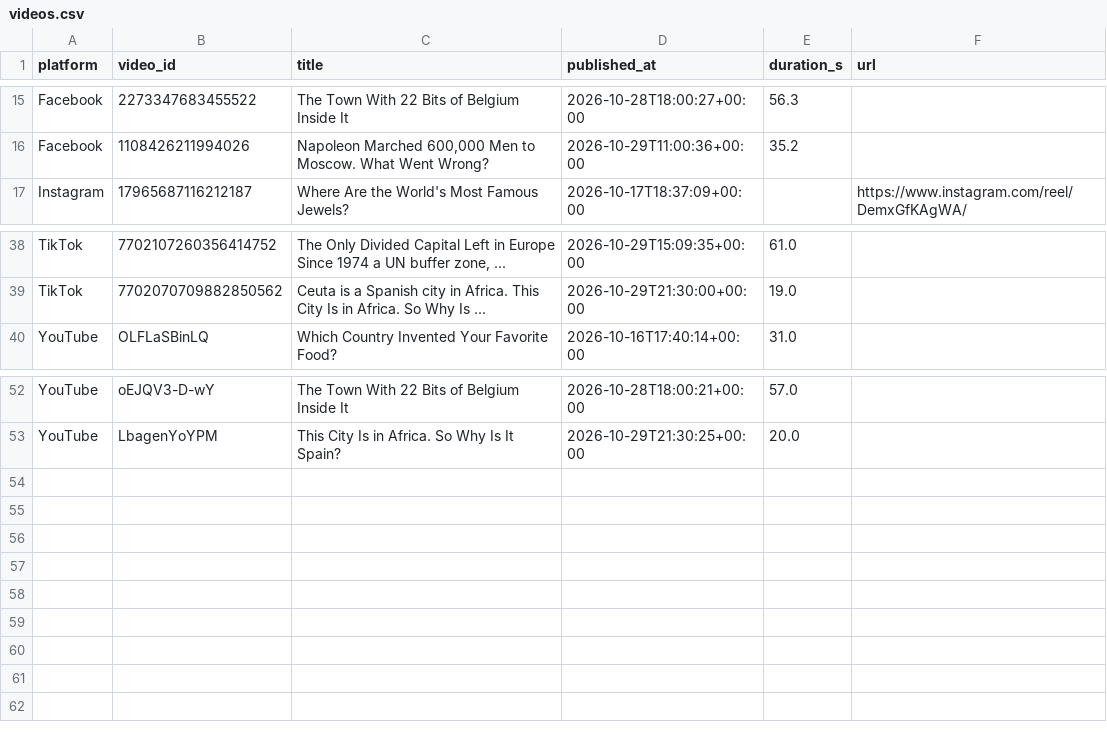
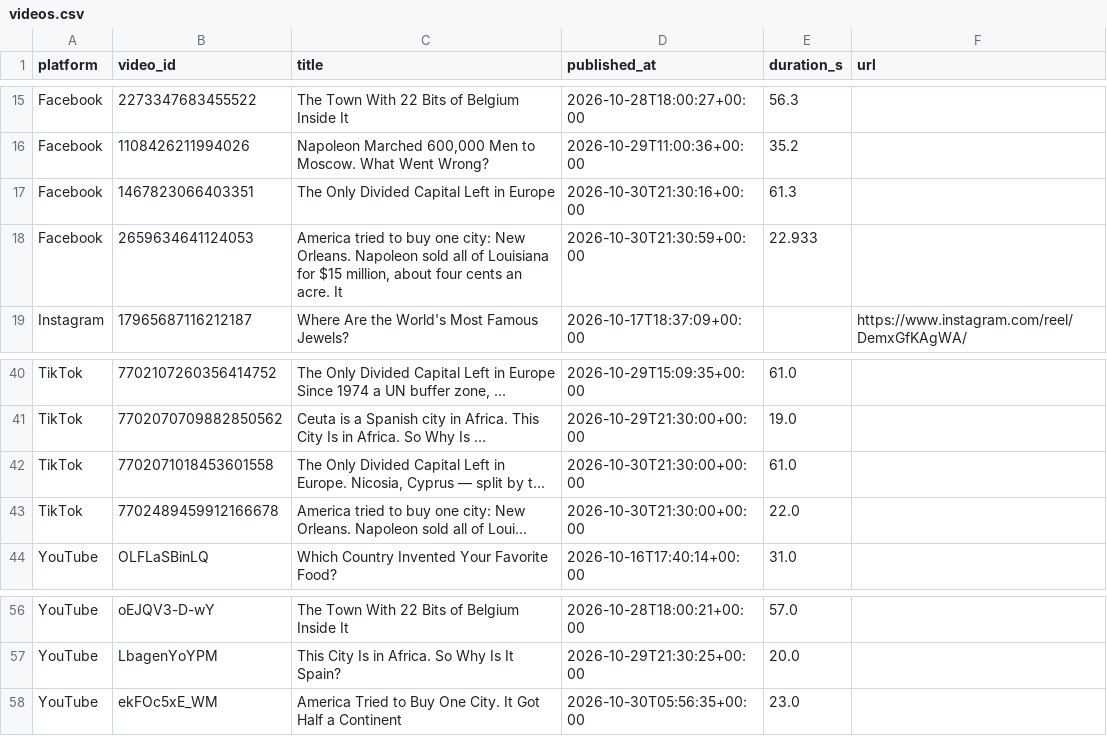
Before and after one commit to Akshay-ALLAM/mapfacto-studio, a CSV file: data/videos.csv, drawn as a sheet; only a part is shown, gaps mark what is left out.

```diff
--- a/data/videos.csv
+++ b/data/videos.csv
@@ -16,2 +16,4 @@ Facebook,2273347683455522,The Town With 22 Bits of Belgium Inside It,2026-10-28T
 Facebook,1108426211994026,"Napoleon Marched 600,000 Men to Moscow. What Went Wrong?",2026-10-29T11:00:36+00:00,35.2,
+Facebook,1467823066403351,The Only Divided Capital Left in Europe,2026-10-30T21:30:16+00:00,61.3,
+Facebook,2659634641124053,"America tried to buy one city: New Orleans. Napoleon sold all of Louisiana for $15 million, about four cents an acre. It",2026-10-30T21:30:59+00:00,22.933,
 Instagram,17965687116212187,Where Are the World's Most Famous Jewels?,2026-10-17T18:37:09+00:00,,https://www.instagram.com/reel/DemxGfKAgWA/
@@ -39,2 +41,4 @@ TikTok,7702107260356414752,"The Only Divided Capital Left in Europe Since 1974 a
 TikTok,7702070709882850562,Ceuta is a Spanish city in Africa. This City Is in Africa. So Why Is ...,2026-10-29T21:30:00+00:00,19.0,
+TikTok,7702071018453601558,"The Only Divided Capital Left in Europe. Nicosia, Cyprus — split by t...",2026-10-30T21:30:00+00:00,61.0,
+TikTok,7702489459912166678,America tried to buy one city: New Orleans. Napoleon sold all of Loui...,2026-10-30T21:30:00+00:00,22.0,
 YouTube,OLFLaSBinLQ,Which Country Invented Your Favorite Food?,2026-10-16T17:40:14+00:00,31.0,
@@ -53 +57,2 @@ YouTube,oEJQV3-D-wY,The Town With 22 Bits of Belgium Inside It,2026-10-28T18:00:
 YouTube,LbagenYoYPM,This City Is in Africa. So Why Is It Spain?,2026-10-29T21:30:25+00:00,20.0,
+YouTube,ekFOc5xE_WM,America Tried to Buy One City. It Got Half a Continent,2026-10-30T05:56:35+00:00,23.0,
```
Also changed, not shown: data/followers.csv, data/pulls.csv, 2 other files.
